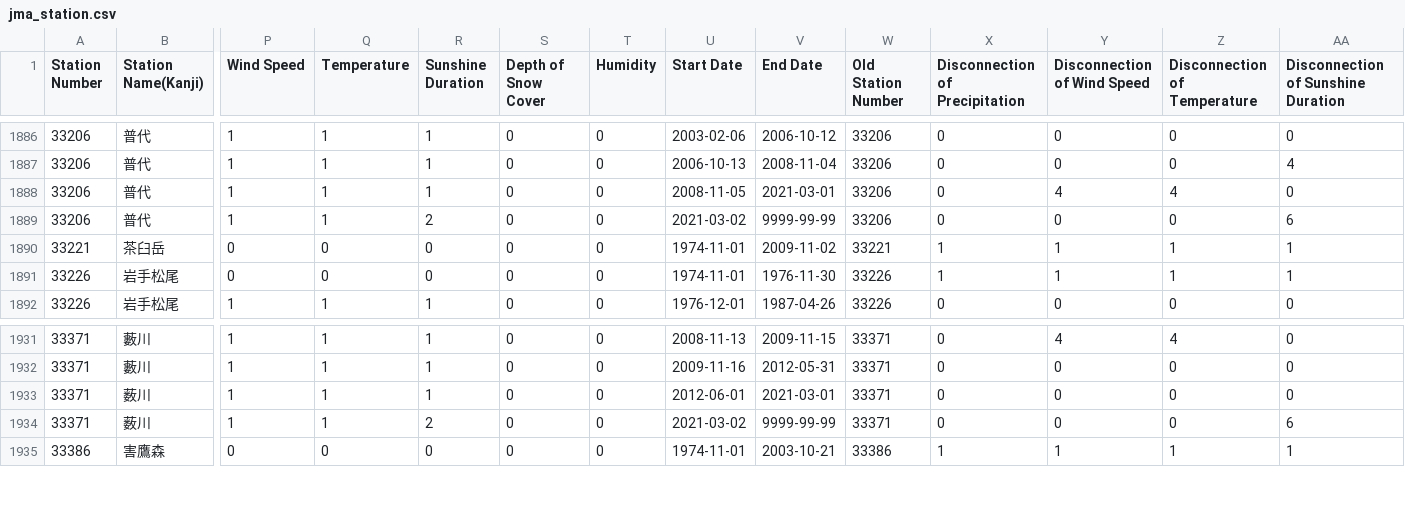
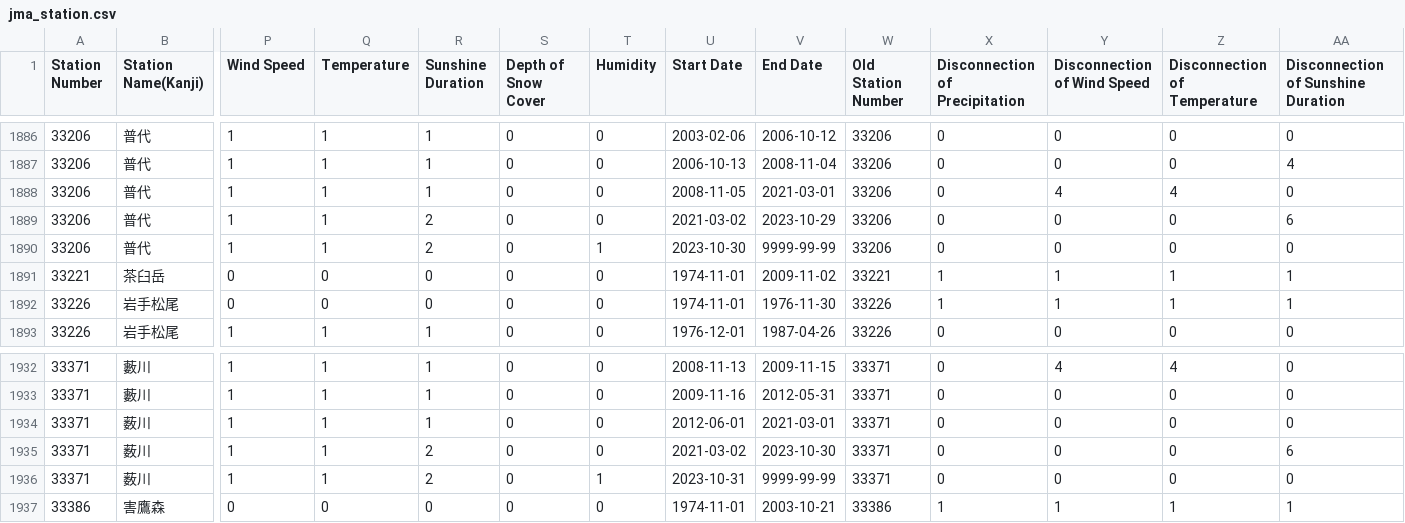
Before and after one commit to code4fukui/jma_station, a CSV file: jma_station.csv, drawn as a sheet; only a part is shown, gaps mark what is left out; addresses are those after the commit; rows hold the shown columns only; the diff names each change by its address in the sheet, - before the commit and + after, or states it on an @@ line.

Commit message:
update data

```diff
--- a/jma_station.csv
+++ b/jma_station.csv
-V1889 (End Date): 9999-99-99
+V1889 (End Date): 2023-10-29
+row 1890: 33206 | 普代 | 1 | 1 | 2 | 0 | 1 | 2023-10-30 | 9999-99-99 | 33206 | 0 | 0 | 0 | 0
-V1935 (End Date): 9999-99-99
+V1935 (End Date): 2023-10-30
+row 1936: 33371 | 薮川 | 1 | 1 | 2 | 0 | 1 | 2023-10-31 | 9999-99-99 | 33371 | 0 | 0 | 0 | 0
```
Also changed, not shown: jma_station_active.csv, 4 other files.
